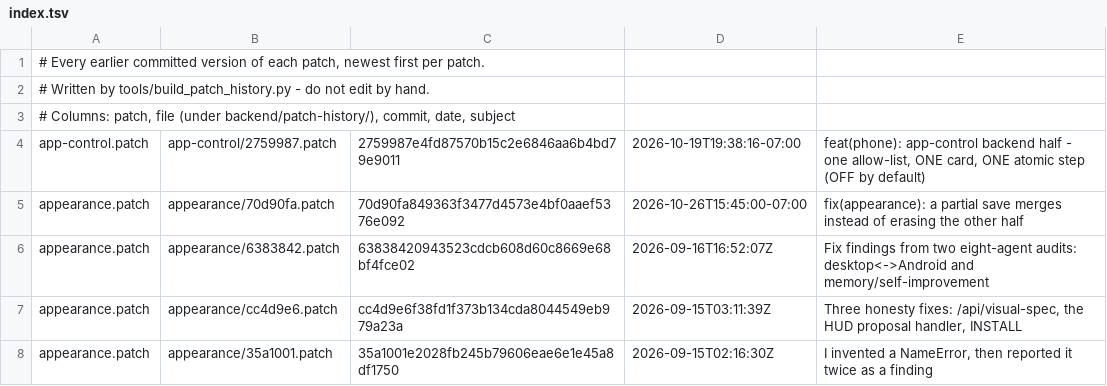
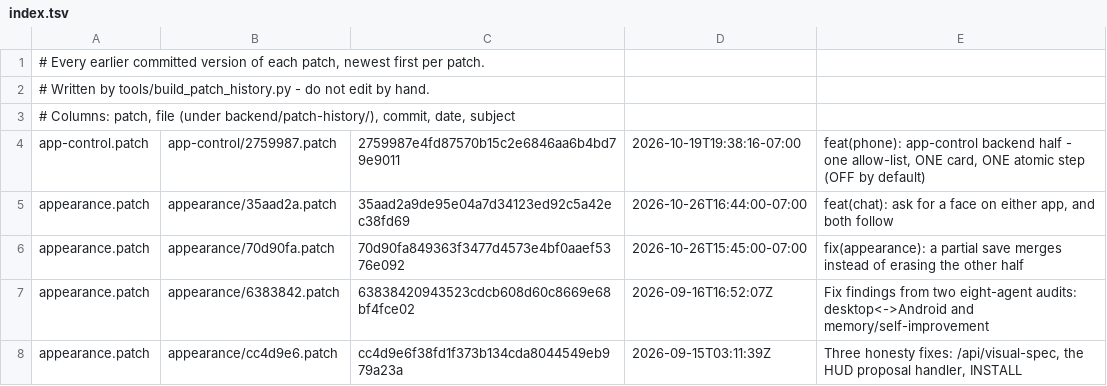
Before and after one commit to darknight11ish/Epic-Jarvis, a TSV file: backend/patch-history/index.tsv, drawn as a sheet; only a part is shown; the shorter side is filled out with more unchanged rows.

```diff
--- a/backend/patch-history/index.tsv
+++ b/backend/patch-history/index.tsv
@@ -4,2 +4,3 @@
 app-control.patch	app-control/2759987.patch	2759987e4fd87570b15c2e6846aa6b4bd79e9011	2026-10-19T19:38:16-07:00	feat(phone): app-control backend half - one allow-list, ONE card, ONE atomic step (OFF by default)
+appearance.patch	appearance/35aad2a.patch	35aad2a9de95e04a7d34123ed92c5a42ec38fd69	2026-10-26T16:44:00-07:00	feat(chat): ask for a face on either app, and both follow
 appearance.patch	appearance/70d90fa.patch	70d90fa849363f3477d4573e4bf0aaef5376e092	2026-10-26T15:45:00-07:00	fix(appearance): a partial save merges instead of erasing the other half
```
Also changed, not shown: 2 other files.
